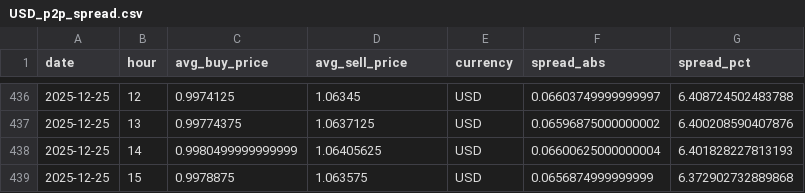
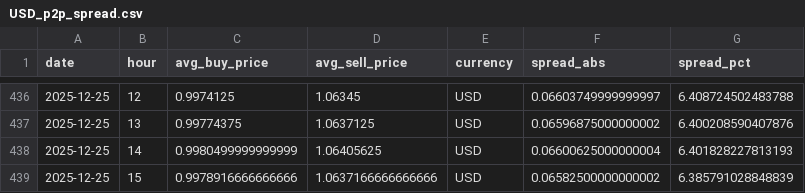
Before and after one commit to hec-dacm-p2p-2025/final-project, a CSV file: phase3_dashboard/exports/p2p_spread_by_currency/USD_p2p_spread.csv, drawn as a sheet; only a part is shown, gaps mark what is left out.

```diff
--- a/phase3_dashboard/exports/p2p_spread_by_currency/USD_p2p_spread.csv
+++ b/phase3_dashboard/exports/p2p_spread_by_currency/USD_p2p_spread.csv
@@ -438,2 +438,2 @@ date,hour,avg_buy_price,avg_sell_price,currency,spread_abs,spread_pct
 2025-12-25,14,0.9980499999999999,1.06405625,USD,0.06600625000000004,6.401828227813193
-2025-12-25,15,0.9978875,1.063575,USD,0.0656874999999999,6.372902732889868
+2025-12-25,15,0.9978916666666666,1.0637166666666666,USD,0.06582500000000002,6.385791028848839
```
Also changed, not shown: phase3_dashboard/exports/intraday_profile_by_currency/MXN_intraday_profile.csv, phase3_dashboard/exports/p2p_spread_by_currency/CNY_p2p_spread.csv, 54 other files.
